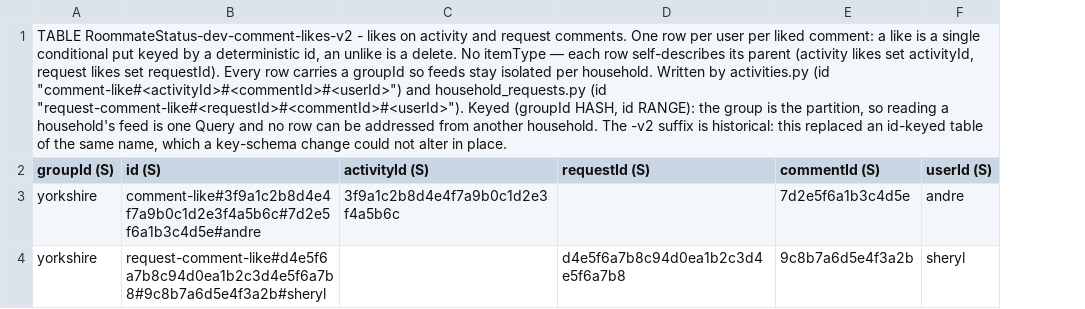
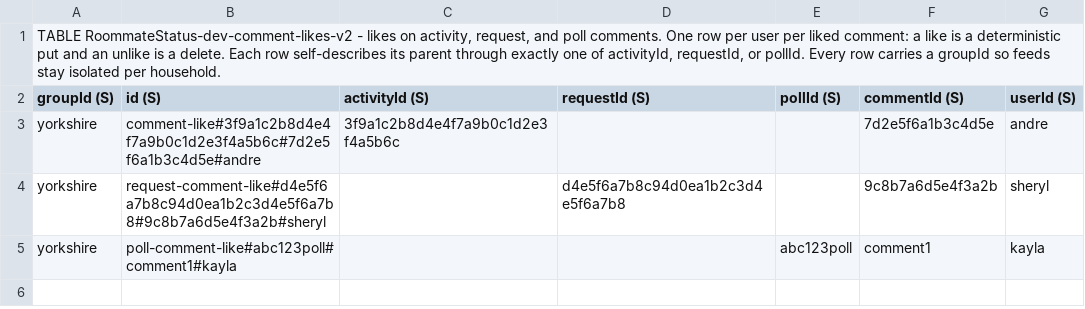
Before and after one commit to chang432/roommate-status-app, a CSV file: infrastructure/db_schema/dev/RoommateStatus-dev-comment-likes-v2.csv, drawn as a sheet; the diff names each change by its address in the sheet, - before the commit and + after, or states it on an @@ line.

Commit message:
Add compact poll comments experience

```diff
--- a/infrastructure/db_schema/dev/RoommateStatus-dev-comment-likes-v2.csv
+++ b/infrastructure/db_schema/dev/RoommateStatus-dev-comment-likes-v2.csv
+column E (pollId (S)), empty
-A1 (groupId (S)): …likes on activity and request comments. One row per user per liked comment: a like is a single conditional put keyed by a deterministic id, an unlike is a delete. No itemType — each row self-describes its parent (activity likes set activityId, request likes set requestId). Every row carries a groupId so feeds stay isolated per household. Written by activities.py (id "comment-like#<activityId>#<commentId>#<userId>") and household_requests.py (id "request-comment-like#<requestId>#<commentId>#<userId>"). Keyed (groupId HASH, id RANGE): the group is the partition, so reading a household's feed is one Query and no row can be addressed from another household. The -v2 suffix is historical: this replaced an id-keyed table of the same name, which a key-schema change could not alter in place.
+A1 (groupId (S)): …likes on activity, request, and poll comments. One row per user per liked comment: a like is a deterministic put and an unlike is a delete. Each row self-describes its parent through exactly one of activityId, requestId, or pollId. Every row carries a groupId so feeds stay isolated per household.
+row 5: yorkshire | poll-comment-like#abc123poll#comment1#kayla |  |  | abc123poll | comment1 | kayla
```
Also changed, not shown: infrastructure/db_schema/dev/RoommateStatus-dev-polls.csv, infrastructure/db_schema/dev/_overview.csv, 21 other files.
